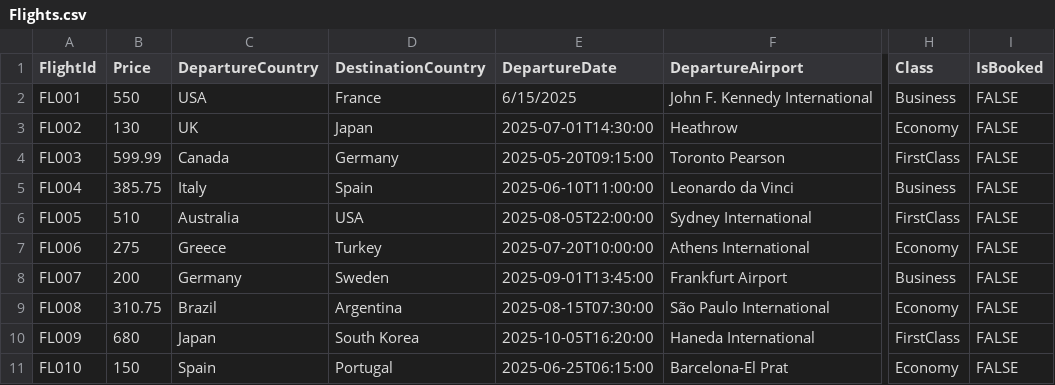
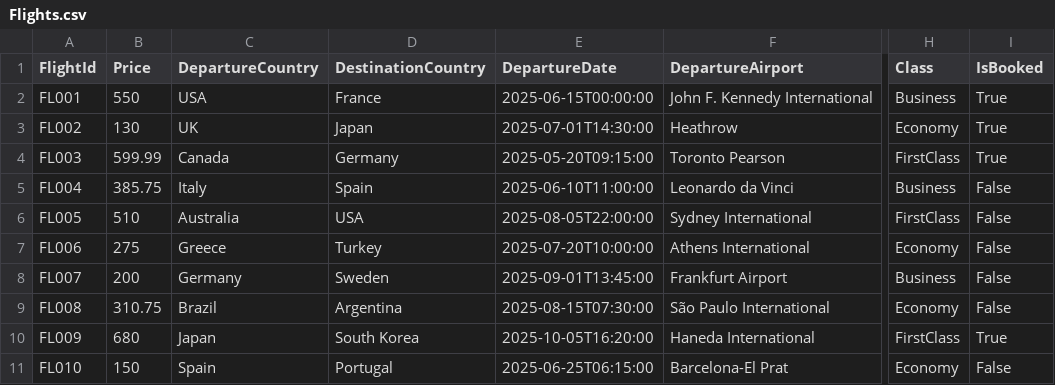
Before and after one commit to MahmoudShouli/AirportTicketBookingSystem, a CSV file: Data/Flights.csv, drawn as a sheet; only a part is shown, gaps mark what is left out; the diff names each change by its address in the sheet, - before the commit and + after, or states it on an @@ line.

```diff
--- a/Data/Flights.csv
+++ b/Data/Flights.csv
-E2 (DepartureDate): 6/15/2025
+E2 (DepartureDate): 2025-06-15T00:00:00
-I2:I4 (IsBooked): FALSE
+I2:I4 (IsBooked): True
-I5:I9 (IsBooked): FALSE
+I5:I9 (IsBooked): False
-I10 (IsBooked): FALSE
+I10 (IsBooked): True
-I11 (IsBooked): FALSE
+I11 (IsBooked): False
```
Also changed, not shown: 2 other files.
